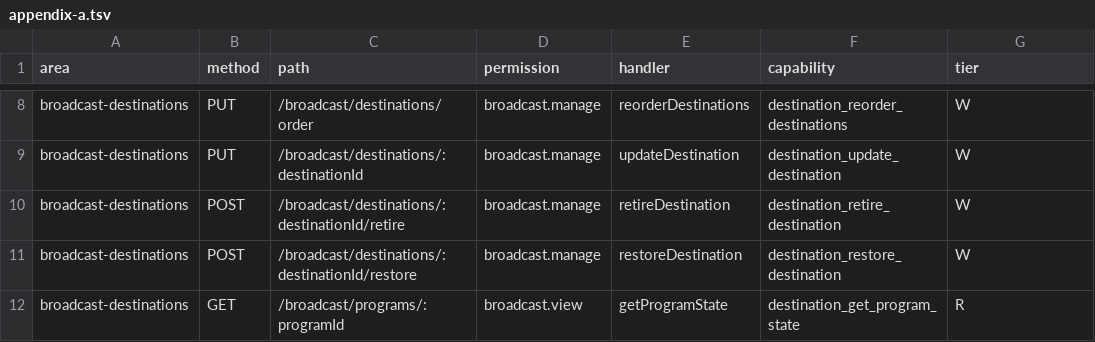
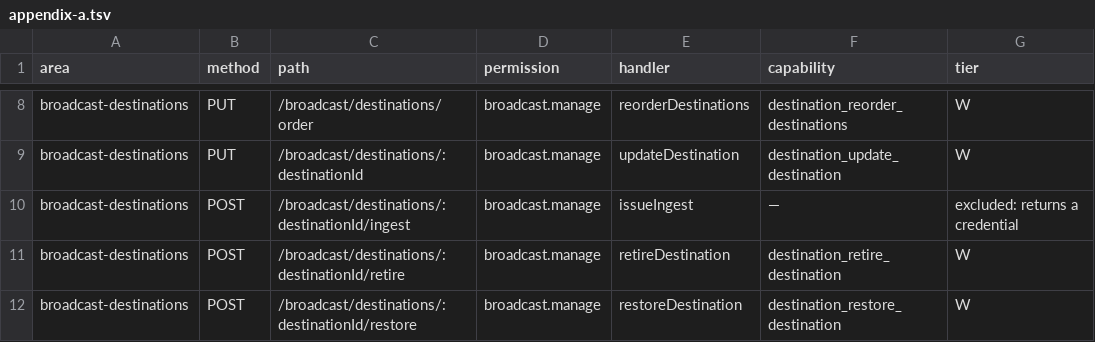
Before and after one commit to gaulatti/alcantara, a TSV file: backend/src/mcp/appendix-a.tsv, drawn as a sheet; only a part is shown, gaps mark what is left out; the shorter side is filled out with more unchanged rows; the diff names each change by its address in the sheet, - before the commit and + after, or states it on an @@ line.

```diff
--- a/backend/src/mcp/appendix-a.tsv
+++ b/backend/src/mcp/appendix-a.tsv
+row 10: broadcast-destinations | POST | /broadcast/destinations/:destinationId/ingest | broadcast.manage | issueIngest | — | excluded: returns a credential
```
Also changed, not shown: 19 other files.
